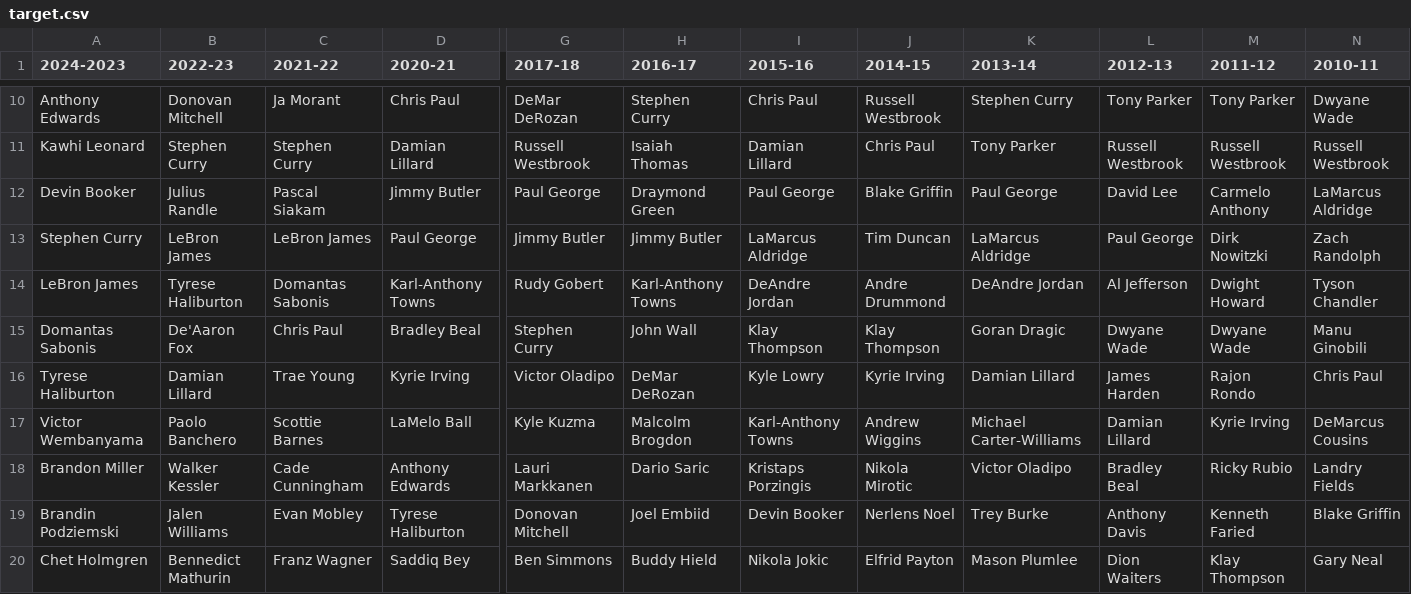
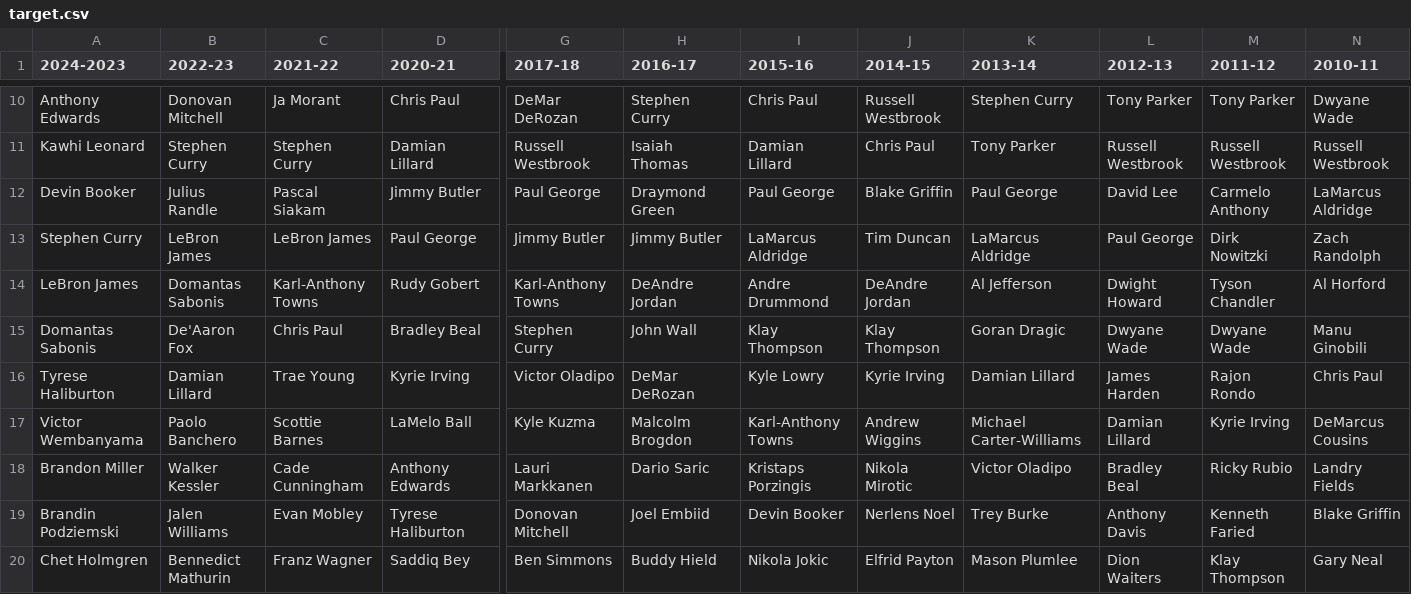
Before and after one commit to MateuszGrudzinski/NBA_Predict_WZUM, a CSV file: Target/target.csv, drawn as a sheet; only a part is shown, gaps mark what is left out; the diff covers the shown part only; the diff names each change by its address in the sheet, - before the commit and + after, or states it on an @@ line.

Commit message:
Update target.csv

```diff
--- a/Target/target.csv
+++ b/Target/target.csv
-B14 (2022-23): Tyrese Haliburton
+B14 (2022-23): Domantas Sabonis
-C14 (2021-22): Domantas Sabonis
+C14 (2021-22): Karl-Anthony Towns
-D14 (2020-21): Karl-Anthony Towns
+D14 (2020-21): Rudy Gobert
-G14 (2017-18): Rudy Gobert
+G14 (2017-18): Karl-Anthony Towns
-H14 (2016-17): Karl-Anthony Towns
+H14 (2016-17): DeAndre Jordan
-I14 (2015-16): DeAndre Jordan
+I14 (2015-16): Andre Drummond
-J14 (2014-15): Andre Drummond
+J14 (2014-15): DeAndre Jordan
-K14 (2013-14): DeAndre Jordan
+K14 (2013-14): Al Jefferson
-L14 (2012-13): Al Jefferson
+L14 (2012-13): Dwight Howard
-M14 (2011-12): Dwight Howard
+M14 (2011-12): Tyson Chandler
-N14 (2010-11): Tyson Chandler
+N14 (2010-11): Al Horford
```
Also changed, not shown: 15 edited cells elsewhere in this file.
